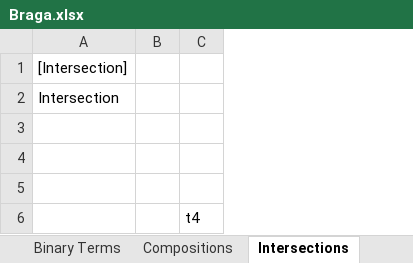
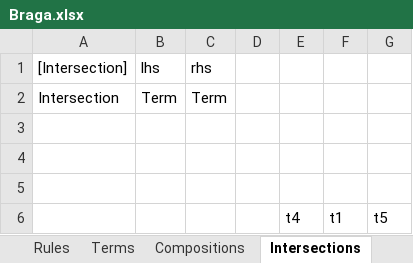
Before and after one commit to AmpersandTarski/Ampersand, an Excel workbook: AmpersandData/FormalAmpersand/Braga.xlsx, sheet Intersections, drawn as a sheet; values as stored, in another font and other column widths than the file's, no borders; the diff names each change by its address in the sheet, - before the commit and + after, or states it on an @@ line.

```diff
--- a/AmpersandData/FormalAmpersand/Braga.xlsx (sheet Intersections)
+++ b/AmpersandData/FormalAmpersand/Braga.xlsx (sheet Intersections)
-sheet tab: Binary Terms
+column B (lhs), row 2: Term
+column C (rhs), row 2: Term
+column F, row 6: t1
+column G, row 6: t5
```
Also changed, not shown: sheet Relations, sheet Terms, sheet Compositions, sheet Rules, 3 other files.
